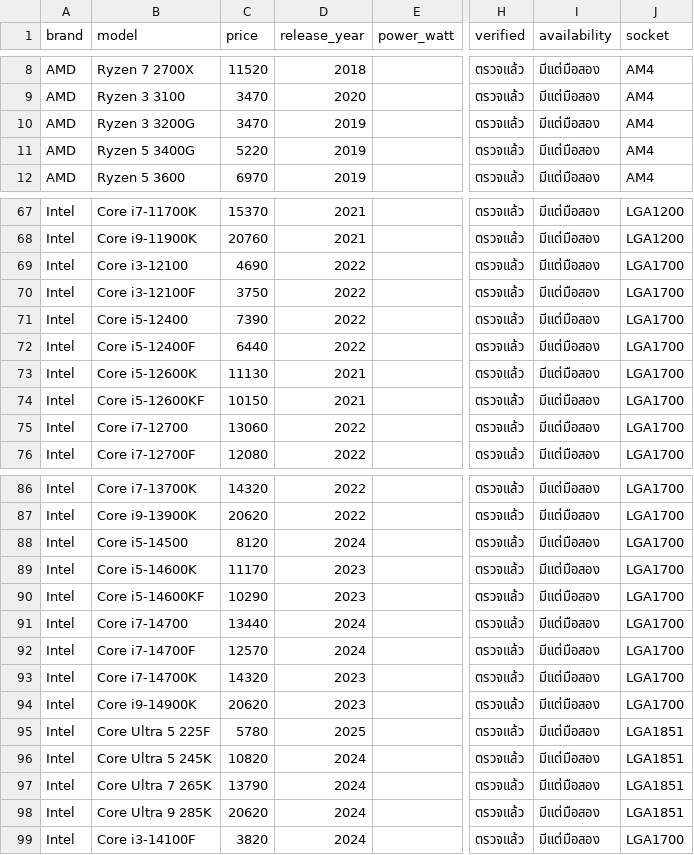
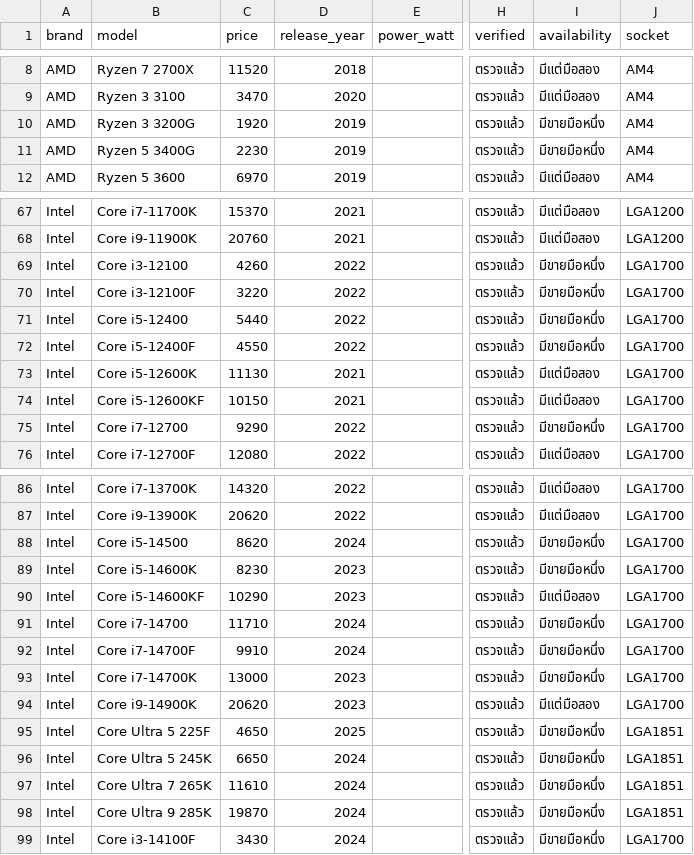
Before and after one commit to LasperX/BuildCheck, a CSV file: docs/used-parts/filled/cpu-used.csv, drawn as a sheet; only a part is shown, gaps mark what is left out; the diff covers the shown part only; the diff names each change by its address in the sheet, - before the commit and + after, or states it on an @@ line.

```diff
--- a/docs/used-parts/filled/cpu-used.csv
+++ b/docs/used-parts/filled/cpu-used.csv
-C10 (price): 3470
+C10 (price): 1920
-I10:I11 (availability): มีแต่มือสอง
+I10:I11 (availability): มีขายมือหนึ่ง
-C11 (price): 5220
+C11 (price): 2230
-C69 (price): 4690
+C69 (price): 4260
-I69:I72 (availability): มีแต่มือสอง
+I69:I72 (availability): มีขายมือหนึ่ง
-C70 (price): 3750
+C70 (price): 3220
-C71 (price): 7390
+C71 (price): 5440
-C72 (price): 6440
+C72 (price): 4550
-C75 (price): 13060
+C75 (price): 9290
-I75 (availability): มีแต่มือสอง
+I75 (availability): มีขายมือหนึ่ง
-C88 (price): 8120
+C88 (price): 8620
-I88:I89 (availability): มีแต่มือสอง
+I88:I89 (availability): มีขายมือหนึ่ง
-C89 (price): 11170
+C89 (price): 8230
-C91 (price): 13440
+C91 (price): 11710
-I91:I93 (availability): มีแต่มือสอง
+I91:I93 (availability): มีขายมือหนึ่ง
-C92 (price): 12570
+C92 (price): 9910
-C93 (price): 14320
+C93 (price): 13000
-C95 (price): 5780
+C95 (price): 4650
-I95:I99 (availability): มีแต่มือสอง
+I95:I99 (availability): มีขายมือหนึ่ง
-C96 (price): 10820
+C96 (price): 6650
-C97 (price): 13790
+C97 (price): 11610
-C98 (price): 20620
+C98 (price): 19870
-C99 (price): 3820
+C99 (price): 3430
```
Also changed, not shown: 32 edited cells elsewhere in this file, 1 other file.
